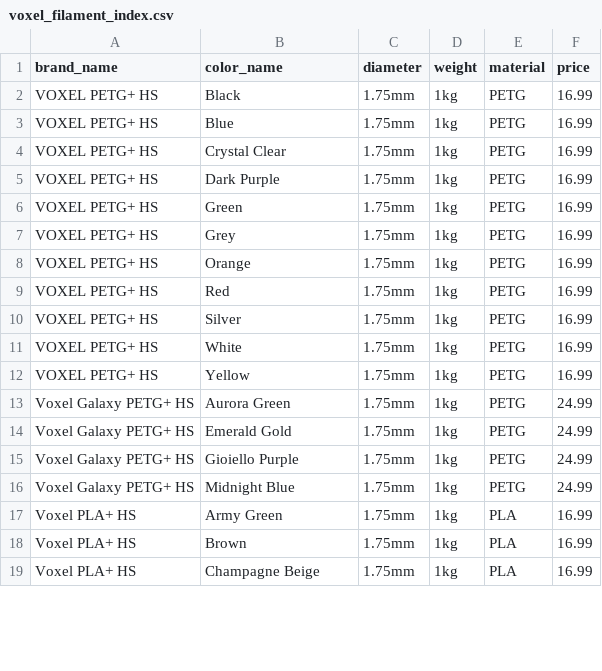
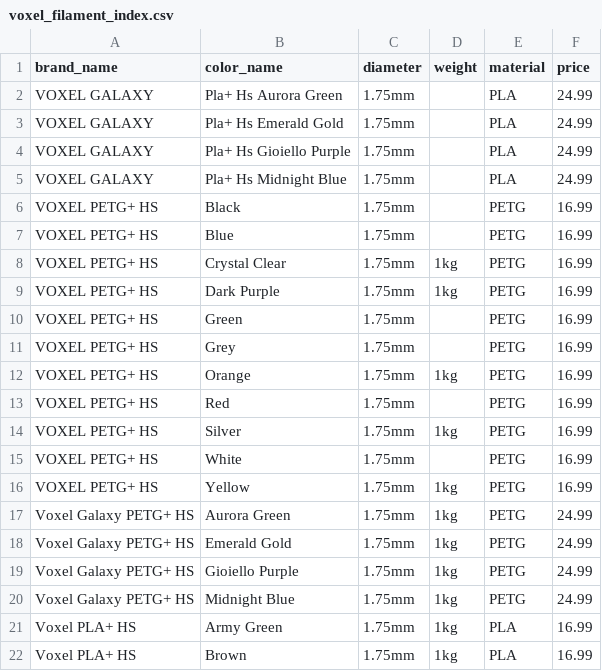
Before and after one commit to TechnicaVivunt/PCBD-ThePrintChipCodexDatabase, a CSV file: dbworker/voxel_filament_index.csv, drawn as a sheet; only a part is shown; the shorter side is filled out with more unchanged rows; the diff covers the shown part only.

```diff
--- a/dbworker/voxel_filament_index.csv
+++ b/dbworker/voxel_filament_index.csv
@@ -1,12 +1,16 @@
 brand_name,color_name,diameter,weight,material,price
-VOXEL PETG+ HS,Black,1.75mm,1kg,PETG,16.99
-VOXEL PETG+ HS,Blue,1.75mm,1kg,PETG,16.99
+VOXEL GALAXY,Pla+ Hs Aurora Green,1.75mm,,PLA,24.99
+VOXEL GALAXY,Pla+ Hs Emerald Gold,1.75mm,,PLA,24.99
+VOXEL GALAXY,Pla+ Hs Gioiello Purple,1.75mm,,PLA,24.99
+VOXEL GALAXY,Pla+ Hs Midnight Blue,1.75mm,,PLA,24.99
+VOXEL PETG+ HS,Black,1.75mm,,PETG,16.99
+VOXEL PETG+ HS,Blue,1.75mm,,PETG,16.99
 VOXEL PETG+ HS,Crystal Clear,1.75mm,1kg,PETG,16.99
 VOXEL PETG+ HS,Dark Purple,1.75mm,1kg,PETG,16.99
-VOXEL PETG+ HS,Green,1.75mm,1kg,PETG,16.99
-VOXEL PETG+ HS,Grey,1.75mm,1kg,PETG,16.99
+VOXEL PETG+ HS,Green,1.75mm,,PETG,16.99
+VOXEL PETG+ HS,Grey,1.75mm,,PETG,16.99
 VOXEL PETG+ HS,Orange,1.75mm,1kg,PETG,16.99
-VOXEL PETG+ HS,Red,1.75mm,1kg,PETG,16.99
+VOXEL PETG+ HS,Red,1.75mm,,PETG,16.99
 VOXEL PETG+ HS,Silver,1.75mm,1kg,PETG,16.99
-VOXEL PETG+ HS,White,1.75mm,1kg,PETG,16.99
+VOXEL PETG+ HS,White,1.75mm,,PETG,16.99
 VOXEL PETG+ HS,Yellow,1.75mm,1kg,PETG,16.99
```
Also changed, not shown: 4 added rows and 6 edited cells elsewhere in this file, 1 other file.
